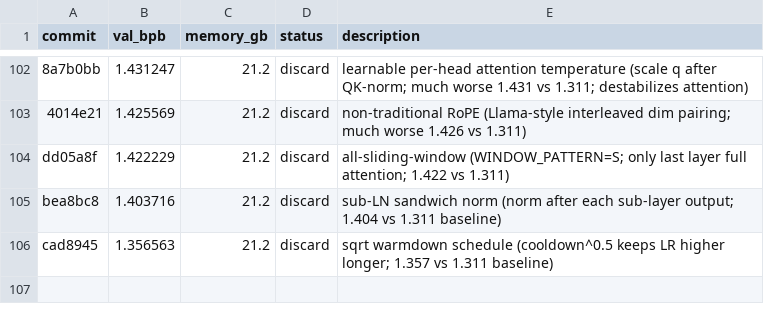
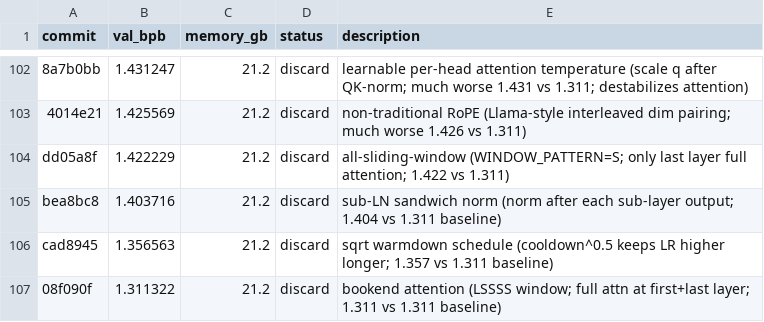
Before and after one commit to reowens/autoresearch-mlx, a TSV file: results.tsv, drawn as a sheet; only a part is shown, gaps mark what is left out; the diff names each change by its address in the sheet, - before the commit and + after, or states it on an @@ line.

Commit message:
discard: bookend attention LSSSS (1.311 vs 1.311 baseline; window position doesn't matter with same count)

```diff
--- a/results.tsv
+++ b/results.tsv
+row 107: 08f090f | 1.311322 | 21.2 | discard | bookend attention (LSSSS window; full attn at first+last layer; 1.311 vs 1.311 baseline)
```
Also changed, not shown: 1 other file.
